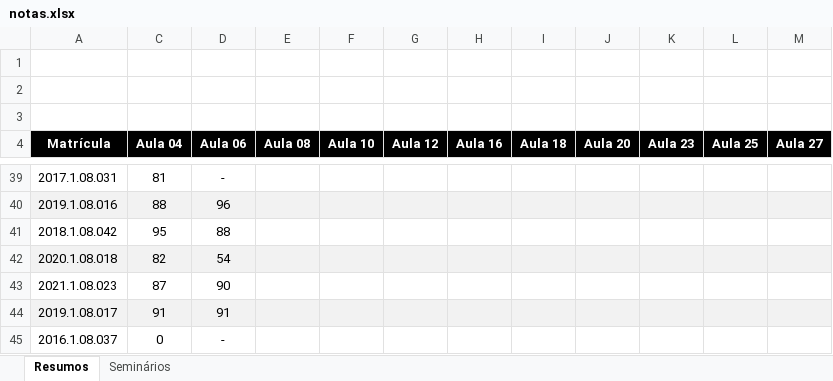
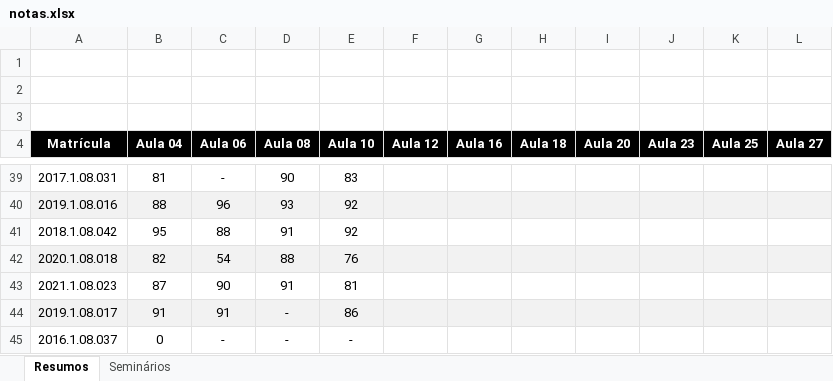
Before and after one commit to iagoac/dce747, an Excel workbook: notas.xlsx, sheet Resumos, drawn as a sheet; only a part is shown, gaps mark what is left out; values as stored, in another font and other column widths than the file's, no borders; addresses are those after the commit; the diff covers the shown part only; the diff names each change by its address in the sheet, - before the commit and + after, or states it on an @@ line.

Commit message:
Notas para os resumos das aulas 8 e 10

```diff
--- a/notas.xlsx (sheet Resumos)
+++ b/notas.xlsx (sheet Resumos)
-D39 (Aula 08): (empty)
+D39 (Aula 08): 90
-E39 (Aula 10): (empty)
+E39 (Aula 10): 83
-D40 (Aula 08): (empty)
+D40 (Aula 08): 93
-E40:E41 (Aula 10): (empty)
+E40:E41 (Aula 10): 92
-D41 (Aula 08): (empty)
+D41 (Aula 08): 91
-D42 (Aula 08): (empty)
+D42 (Aula 08): 88
-E42 (Aula 10): (empty)
+E42 (Aula 10): 76
-D43 (Aula 08): (empty)
+D43 (Aula 08): 91
-E43 (Aula 10): (empty)
+E43 (Aula 10): 81
-D44:D45 (Aula 08): (empty)
+D44:D45 (Aula 08): -
-E44 (Aula 10): (empty)
+E44 (Aula 10): 86
-E45 (Aula 10): (empty)
+E45 (Aula 10): -
```
Also changed, not shown: 68 edited cells elsewhere in this sheet, hidden cells.
